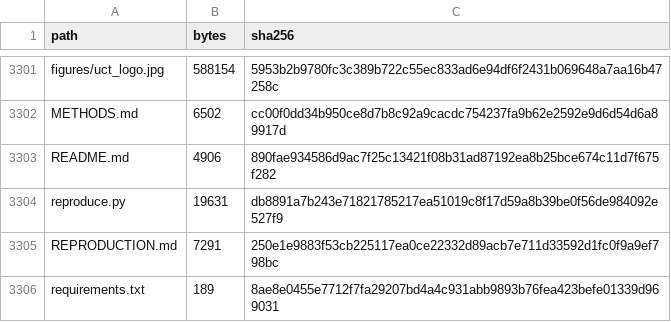
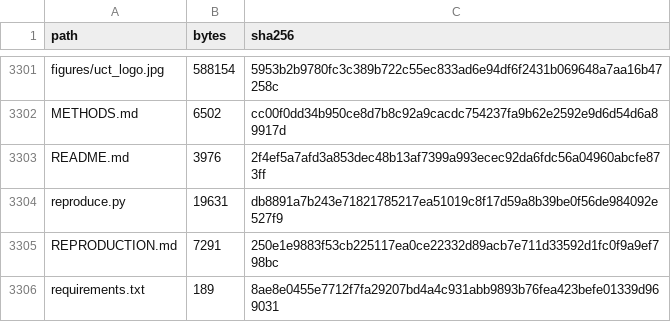
Before and after one commit to Karabo22Tigedi/tokenised-mmf-replication, a CSV file: MANIFEST.csv, drawn as a sheet; only a part is shown, gaps mark what is left out.

```diff
--- a/MANIFEST.csv
+++ b/MANIFEST.csv
@@ -3302,3 +3302,3 @@ figures/uct_logo.jpg,588154,5953b2b9780fc3c389b722c55ec833ad6e94df6f2431b069648a
 METHODS.md,6502,cc00f0dd34b950ce8d7b8c92a9cacdc754237fa9b62e2592e9d6d54d6a89917d
-README.md,4906,890fae934586d9ac7f25c13421f08b31ad87192ea8b25bce674c11d7f675f282
+README.md,3976,2f4ef5a7afd3a853dec48b13af7399a993ecec92da6fdc56a04960abcfe873ff
 reproduce.py,19631,db8891a7b243e71821785217ea51019c8f17d59a8b39be0f56de984092e527f9
```
Also changed, not shown: 1 other file.
